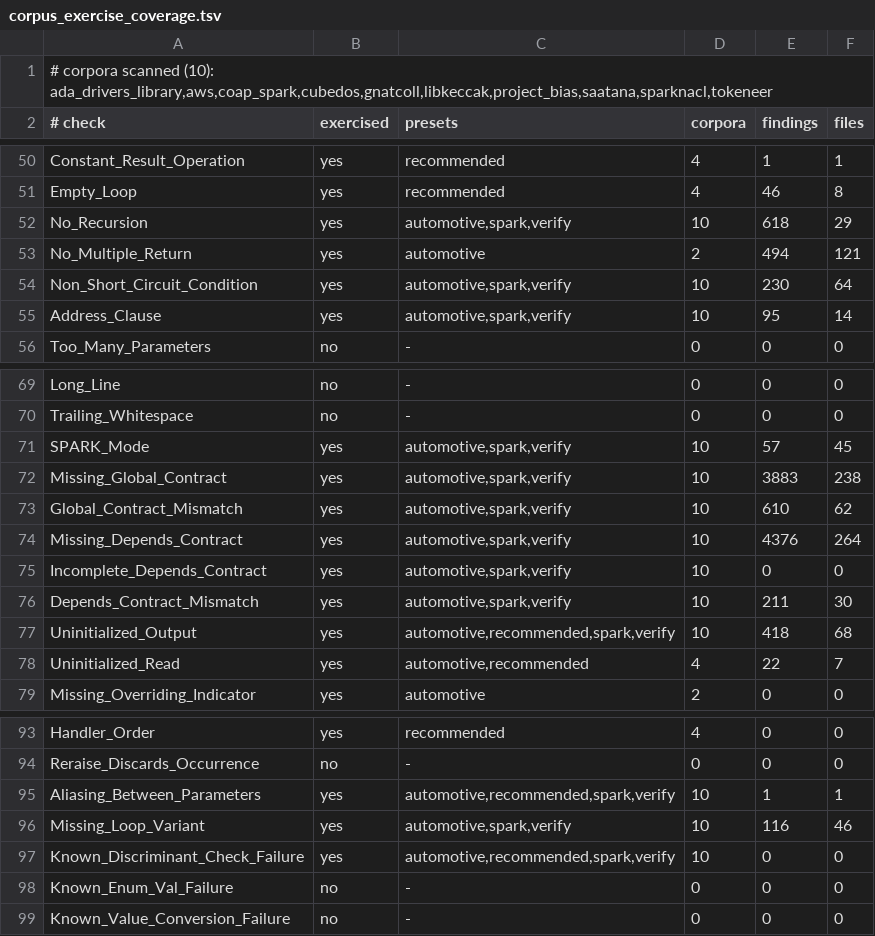
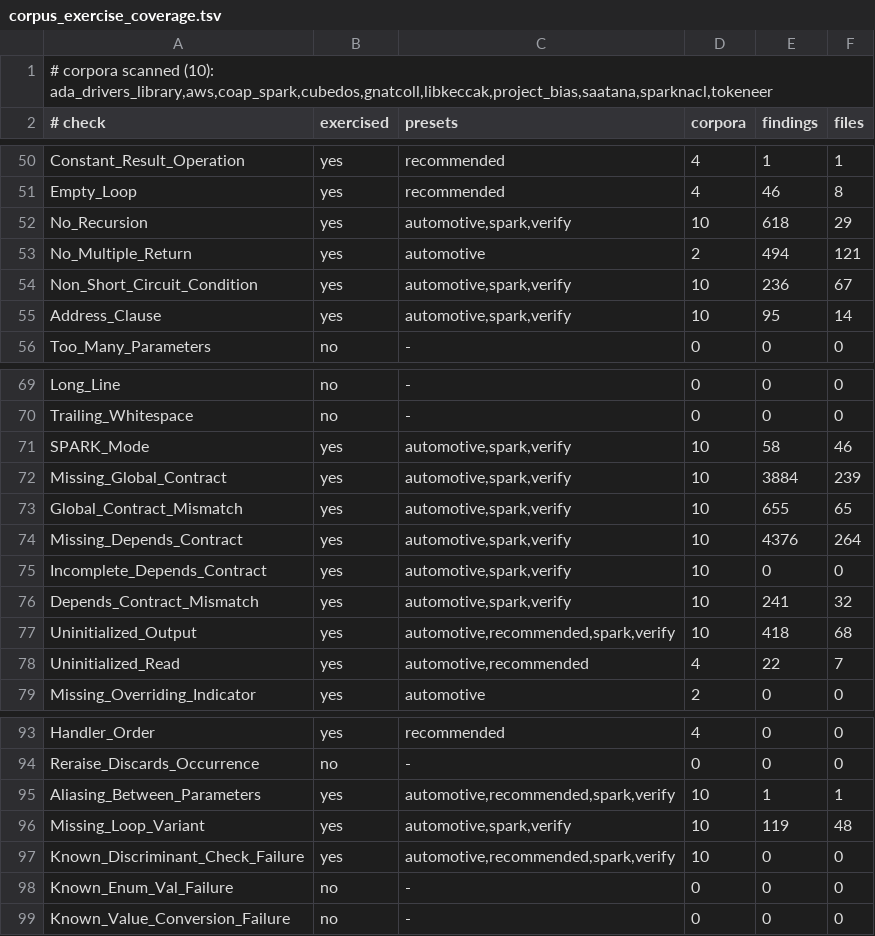
Before and after one commit to mmartign/AdaLang_Analyzer, a TSV file: quality/corpus_exercise_coverage.tsv, drawn as a sheet; only a part is shown, gaps mark what is left out.

Commit message:
Account for every check GNATprove proves: a gap ledger
benchmarks/gnatprove_gap_ledger.py takes each check of a GNATprove log
and records what --verify did at that place: proved it, left it unproved
or unsupported, raised no obligation of that kind there, has no such kind,
or raises nothing in the file. Checks repeated for generic instances are
merged. On the five fully proved corpora GNATprove proves 15,043 checks;
AdaLang proves 433 of them (2.9%), has an undecided obligation for 5,521
and none for 9,089. No disagreement in either direction.

Tokeneer's verification lane is refreshed with 1.8.0 (FP-103 brings four
preprocessed sources in): 238 matched pairs, 30 both safe, still no
unsoundness and no false positive; the headline figure becomes 2,392.

```diff
--- a/quality/corpus_exercise_coverage.tsv
+++ b/quality/corpus_exercise_coverage.tsv
@@ -53,3 +53,3 @@ No_Recursion	yes	automotive,spark,verify	10	618	29
 No_Multiple_Return	yes	automotive	2	494	121
-Non_Short_Circuit_Condition	yes	automotive,spark,verify	10	230	64
+Non_Short_Circuit_Condition	yes	automotive,spark,verify	10	236	67
 Address_Clause	yes	automotive,spark,verify	10	95	14
@@ -70,8 +70,8 @@ Long_Line	no	-	0	0	0
 Trailing_Whitespace	no	-	0	0	0
-SPARK_Mode	yes	automotive,spark,verify	10	57	45
-Missing_Global_Contract	yes	automotive,spark,verify	10	3883	238
-Global_Contract_Mismatch	yes	automotive,spark,verify	10	610	62
+SPARK_Mode	yes	automotive,spark,verify	10	58	46
+Missing_Global_Contract	yes	automotive,spark,verify	10	3884	239
+Global_Contract_Mismatch	yes	automotive,spark,verify	10	655	65
 Missing_Depends_Contract	yes	automotive,spark,verify	10	4376	264
 Incomplete_Depends_Contract	yes	automotive,spark,verify	10	0	0
-Depends_Contract_Mismatch	yes	automotive,spark,verify	10	211	30
+Depends_Contract_Mismatch	yes	automotive,spark,verify	10	241	32
 Uninitialized_Output	yes	automotive,recommended,spark,verify	10	418	68
@@ -95,3 +95,3 @@ Reraise_Discards_Occurrence	no	-	0	0	0
 Aliasing_Between_Parameters	yes	automotive,recommended,spark,verify	10	1	1
-Missing_Loop_Variant	yes	automotive,spark,verify	10	116	46
+Missing_Loop_Variant	yes	automotive,spark,verify	10	119	48
 Known_Discriminant_Check_Failure	yes	automotive,recommended,spark,verify	10	0	0
```
Also changed, not shown: 10 other files.
